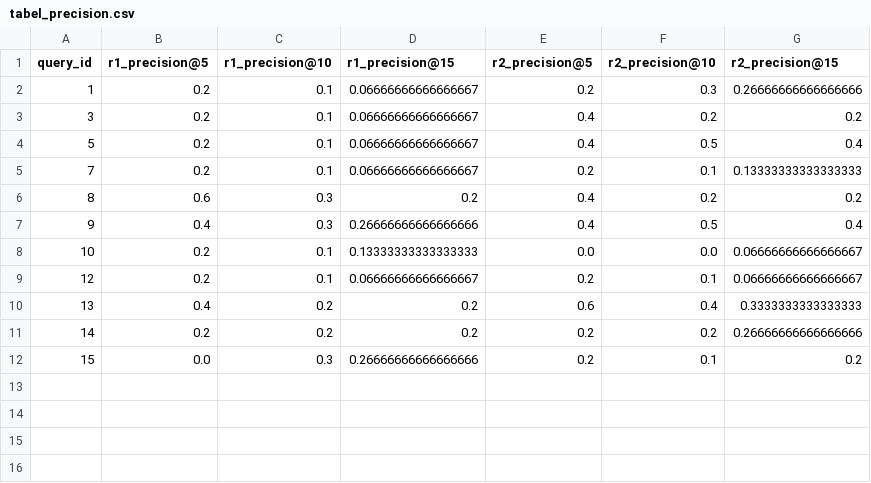
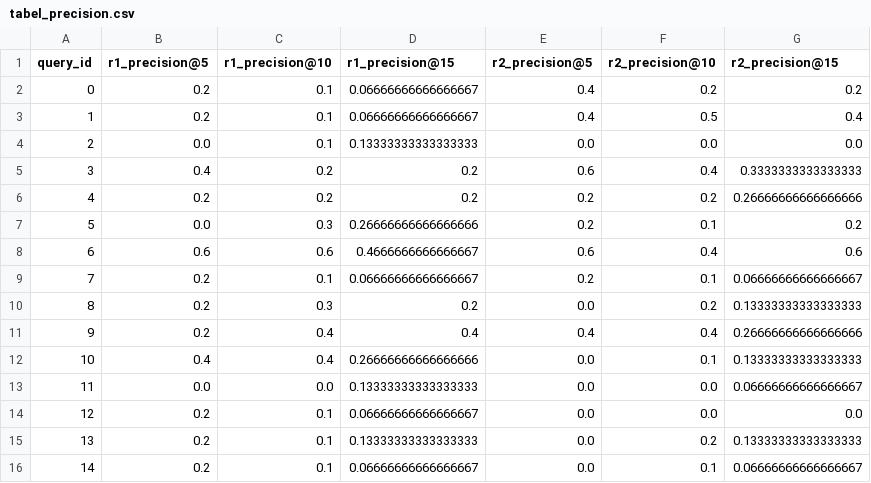
Before and after one commit to 337ubaid/quran-indo, a CSV file: indosbert/tabel_precision.csv, drawn as a sheet.

```diff
--- a/indosbert/tabel_precision.csv
+++ b/indosbert/tabel_precision.csv
@@ -1,12 +1,16 @@
 query_id,r1_precision@5,r1_precision@10,r1_precision@15,r2_precision@5,r2_precision@10,r2_precision@15
-1,0.2,0.1,0.06666666666666667,0.2,0.3,0.26666666666666666
-3,0.2,0.1,0.06666666666666667,0.4,0.2,0.2
-5,0.2,0.1,0.06666666666666667,0.4,0.5,0.4
-7,0.2,0.1,0.06666666666666667,0.2,0.1,0.13333333333333333
-8,0.6,0.3,0.2,0.4,0.2,0.2
-9,0.4,0.3,0.26666666666666666,0.4,0.5,0.4
-10,0.2,0.1,0.13333333333333333,0.0,0.0,0.06666666666666667
-12,0.2,0.1,0.06666666666666667,0.2,0.1,0.06666666666666667
-13,0.4,0.2,0.2,0.6,0.4,0.3333333333333333
-14,0.2,0.2,0.2,0.2,0.2,0.26666666666666666
-15,0.0,0.3,0.26666666666666666,0.2,0.1,0.2
+0,0.2,0.1,0.06666666666666667,0.4,0.2,0.2
+1,0.2,0.1,0.06666666666666667,0.4,0.5,0.4
+2,0.0,0.1,0.13333333333333333,0.0,0.0,0.0
+3,0.4,0.2,0.2,0.6,0.4,0.3333333333333333
+4,0.2,0.2,0.2,0.2,0.2,0.26666666666666666
+5,0.0,0.3,0.26666666666666666,0.2,0.1,0.2
+6,0.6,0.6,0.4666666666666667,0.6,0.4,0.6
+7,0.2,0.1,0.06666666666666667,0.2,0.1,0.06666666666666667
+8,0.2,0.3,0.2,0.0,0.2,0.13333333333333333
+9,0.2,0.4,0.4,0.4,0.4,0.26666666666666666
+10,0.4,0.4,0.26666666666666666,0.0,0.1,0.13333333333333333
+11,0.0,0.0,0.13333333333333333,0.0,0.0,0.06666666666666667
+12,0.2,0.1,0.06666666666666667,0.0,0.0,0.0
+13,0.2,0.1,0.13333333333333333,0.0,0.2,0.13333333333333333
+14,0.2,0.1,0.06666666666666667,0.0,0.1,0.06666666666666667
```
Also changed, not shown: indosbert/tabel_f1.csv, indosbert/tabel_recall.csv, 3 other files.
